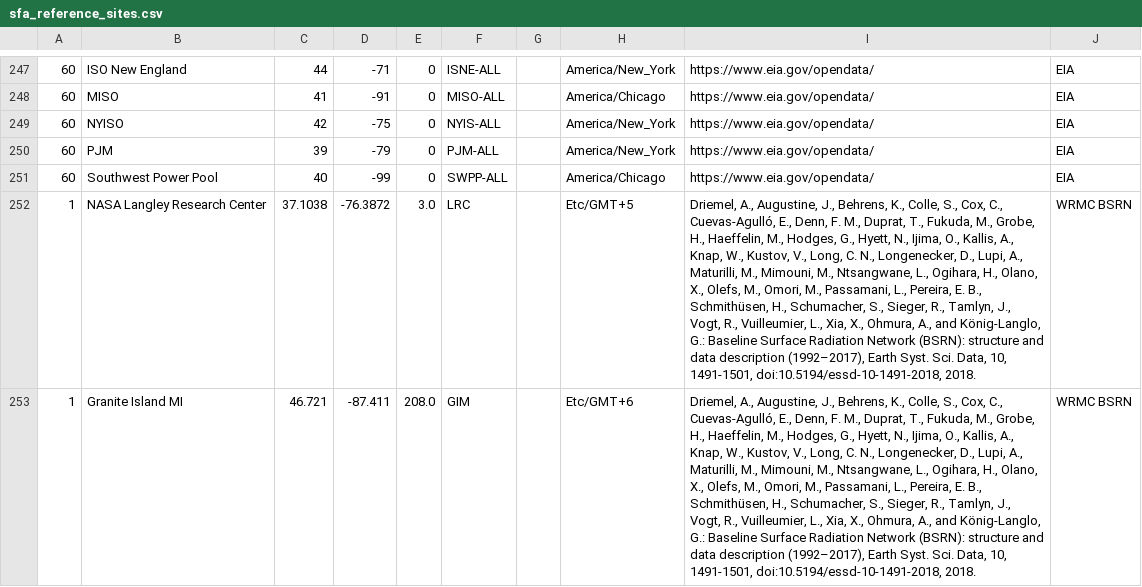
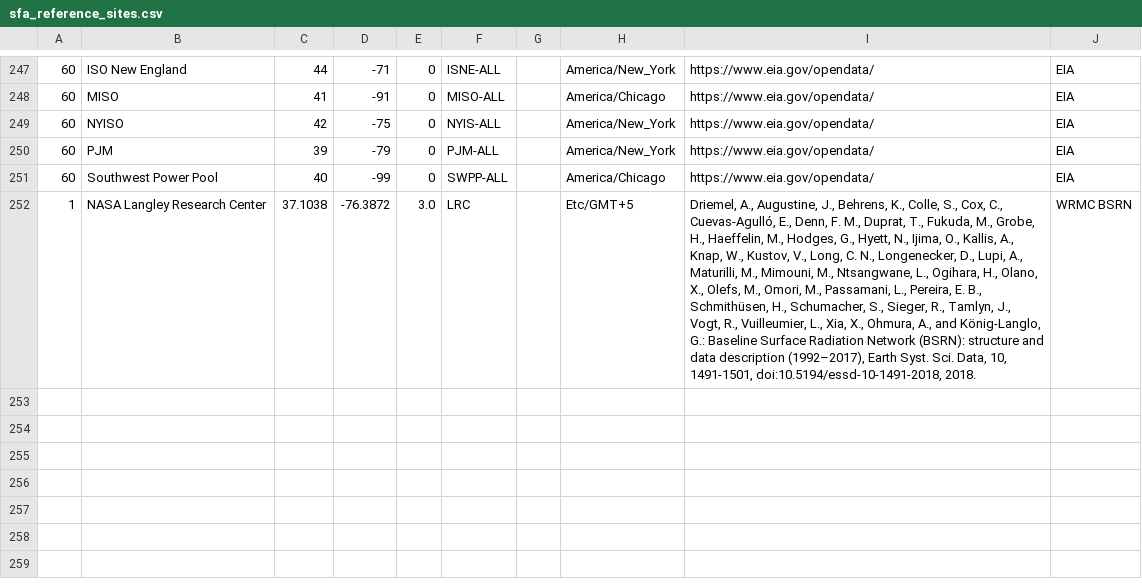
Before and after one commit to SolarArbiter/solarforecastarbiter-core, a CSV file: solarforecastarbiter/io/reference_observations/sfa_reference_sites.csv, drawn as a sheet; only a part is shown, gaps mark what is left out; the diff names each change by its address in the sheet, - before the commit and + after, or states it on an @@ line.

Commit message:
add bsrn parse and fetch functions (#656)
* port pvlib.iotools.bsrn and tests

* refactor into parse_bsrn, read*from_nasa_larc

* fix test for buffer

* line endings

* handle exception, rename temp_air

* fix test_fetch

* docs

* handle granite island

* Update solarforecastarbiter/io/reference_observations/bsrn.py

Co-authored-by: Tony Lorenzo <atlorenzo@email.arizona.edu>

* remove granite island from reference sites

Co-authored-by: Tony Lorenzo <atlorenzo@email.arizona.edu>

```diff
--- a/solarforecastarbiter/io/reference_observations/sfa_reference_sites.csv
+++ b/solarforecastarbiter/io/reference_observations/sfa_reference_sites.csv
-row 253: 1 | Granite Island MI | 46.721 | -87.411 | 208.0 | GIM |  | Etc/GMT+6 | Driemel, A., Augustine, J., Behrens, K., Colle, S., Cox, C., Cuevas-Agulló, E., Denn, F. M., Duprat, T., Fukuda, M., Grobe, H., Haeffelin, M., Hodges, G., Hyett, N., Ijima, O., Kallis, A., Knap, W., Kustov, V., Long, C. N., Longenecker, D., Lupi, A., Maturilli, M., Mimouni, M., Ntsangwane, L., Ogihara, H., Olano, X., Olefs, M., Omori, M., Passamani, L., Pereira, E. B., Schmithüsen, H., Schumacher, S., Sieger, R., Tamlyn, J., Vogt, R., Vuilleumier, L., Xia, X., Ohmura, A., and König-Langlo, G.: Baseline Surface Radiation Network (BSRN): structure and data description (1992–2017), Earth Syst. Sci. Data, 10, 1491-1501, doi:10.5194/essd-10-1491-2018, 2018. | WRMC BSRN
```
Also changed, not shown: 9 other files.
